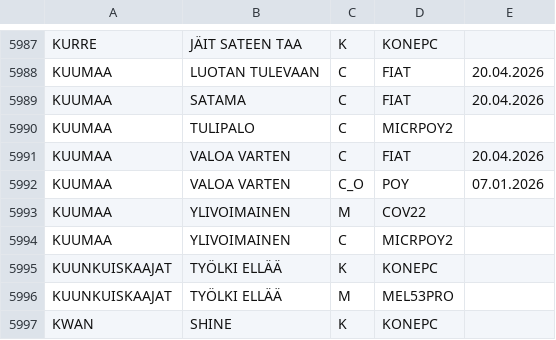
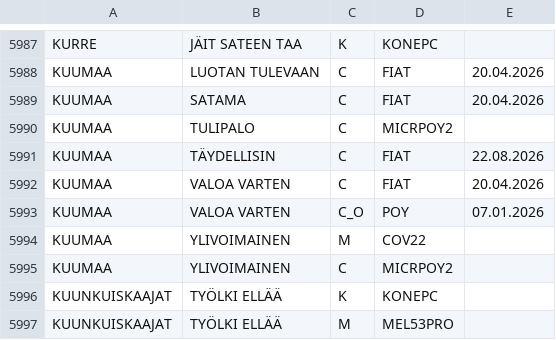
Before and after one commit to LamminHovi/Karaokelista, a CSV file: kappaleet.csv, drawn as a sheet; only a part is shown, gaps mark what is left out; the shorter side is filled out with more unchanged rows.

Commit message:
Lisätty kappale

```diff
--- a/kappaleet.csv
+++ b/kappaleet.csv
@@ -5990,2 +5990,3 @@ KUUMAA,SATAMA,C,FIAT,20.04.2026
 KUUMAA,TULIPALO,C,MICRPOY2,
+KUUMAA,TÄYDELLISIN,C,FIAT,22.08.2026
 KUUMAA,VALOA VARTEN,C,FIAT,20.04.2026
```
